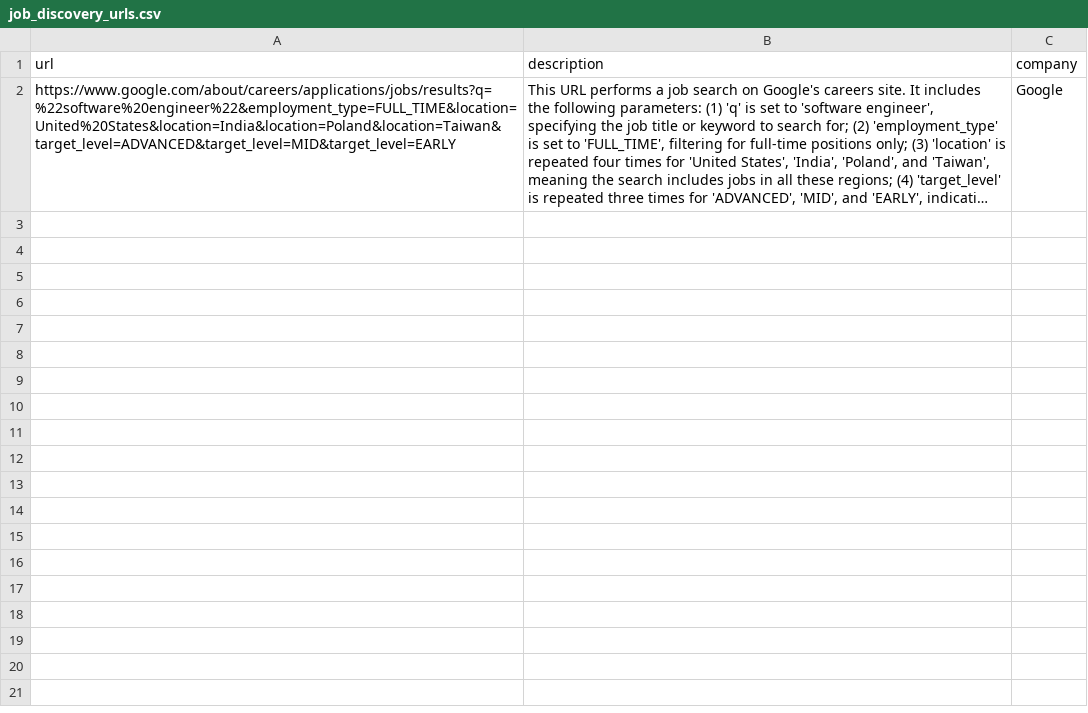
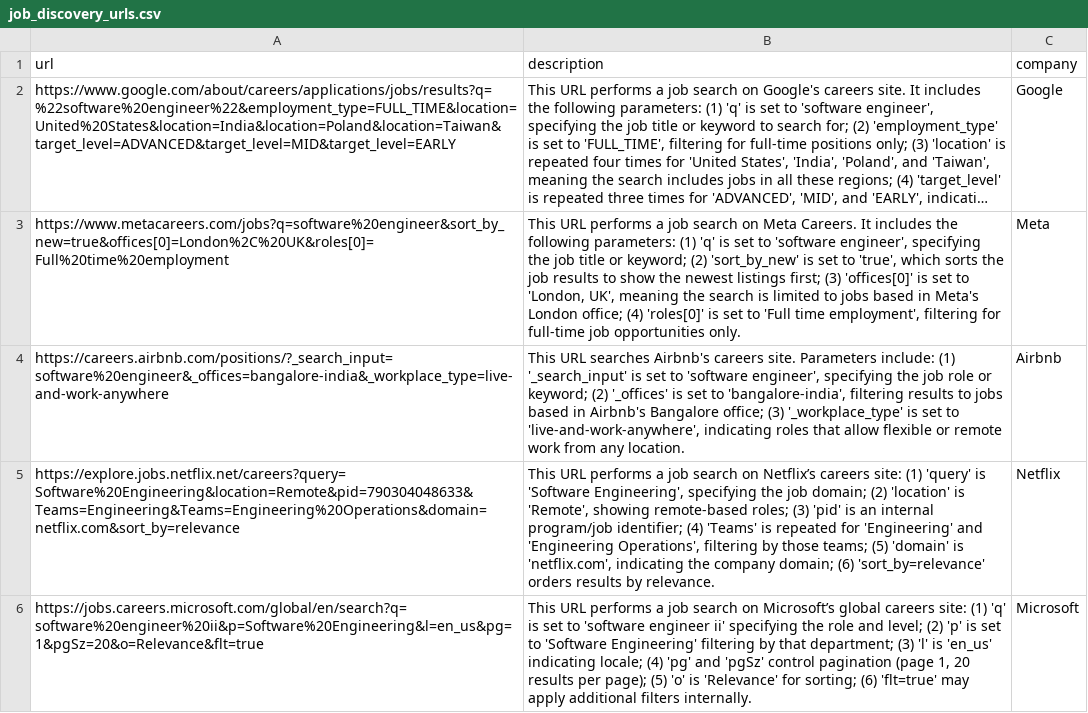
Before and after one commit to revenue-apps/job-in-js, a CSV file: data/job_discovery_urls.csv, drawn as a sheet; long unchanged cells end in …; the diff names each change by its address in the sheet, - before the commit and + after, or states it on an @@ line.

Commit message:
Fix: robust job extraction workflow, domain rotation, entity handling, and API key issues. Add fallback and debugging. Update discovery/processor jobs and state management.

```diff
--- a/data/job_discovery_urls.csv
+++ b/data/job_discovery_urls.csv
+row 3: https://www.metacareers.com/jobs?q=software%20engineer&sort_by_new=true&offices[0]=London%2C%20UK&roles[0]=Full%20time%20employment | This URL performs a job search on Meta Careers. It includes the following parameters: (1) 'q' is set to 'software engineer', specifying the job title or keyword; (2) 'sort_by_new' is set to 'true', which sorts the job results to show the newest listings first; (3) 'offices[0]' is set to 'London, UK', meaning the search is limited to jobs based in Meta's London office; (4) 'roles[0]' is set to 'Full time employment', filtering for full-time job opportunities only. | Meta
+row 4: https://careers.airbnb.com/positions/?_search_input=software%20engineer&_offices=bangalore-india&_workplace_type=live-and-work-anywhere | This URL searches Airbnb's careers site. Parameters include: (1) '_search_input' is set to 'software engineer', specifying the job role or keyword; (2) '_offices' is set to 'bangalore-india', filtering results to jobs based in Airbnb's Bangalore office; (3) '_workplace_type' is set to 'live-and-work-anywhere', indicating roles that allow flexible or remote work from any location. | Airbnb
+row 5: https://explore.jobs.netflix.net/careers?query=Software%20Engineering&location=Remote&pid=790304048633&Teams=Engineering&Teams=Engineering%20Operations&domain=netflix.com&sort_by=relevance | This URL performs a job search on Netflix’s careers site: (1) 'query' is 'Software Engineering', specifying the job domain; (2) 'location' is 'Remote', showing remote-based roles; (3) 'pid' is an internal program/job identifier; (4) 'Teams' is repeated for 'Engineering' and 'Engineering Operations', filtering by those teams; (5) 'domain' is 'netflix.com', indicating the company domain; (6) 'sort_by=relevance' orders results by relevance. | Netflix
+row 6: https://jobs.careers.microsoft.com/global/en/search?q=software%20engineer%20ii&p=Software%20Engineering&l=en_us&pg=1&pgSz=20&o=Relevance&flt=true | This URL performs a job search on Microsoft’s global careers site: (1) 'q' is set to 'software engineer ii' specifying the role and level; (2) 'p' is set to 'Software Engineering' filtering by that department; (3) 'l' is 'en_us' indicating locale; (4) 'pg' and 'pgSz' control pagination (page 1, 20 results per page); (5) 'o' is 'Relevance' for sorting; (6) 'flt=true' may apply additional filters internally. | Microsoft
```
Also changed, not shown: 11 other files.
